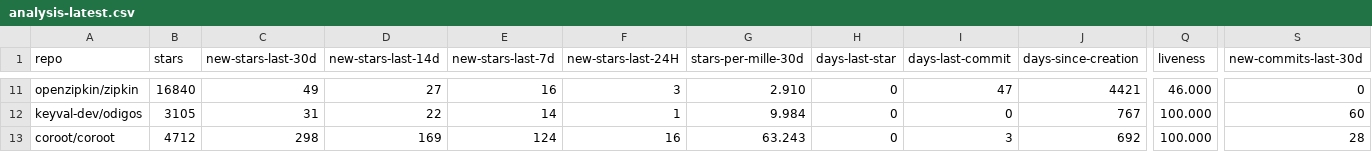
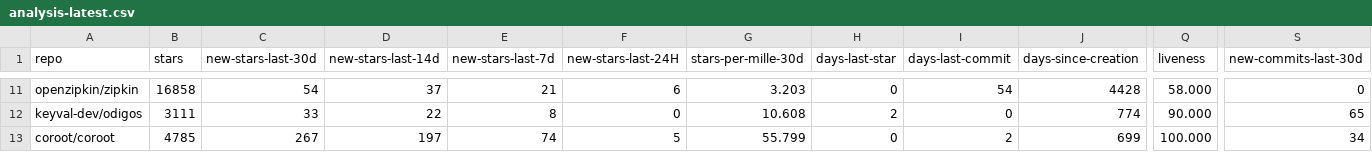
Before and after one commit to emanuelef/observability-tools-github-stats, a CSV file: analysis-latest.csv, drawn as a sheet; only a part is shown, gaps mark what is left out; the diff covers the shown part only; the diff names each change by its address in the sheet, - before the commit and + after, or states it on an @@ line.

```diff
--- a/analysis-latest.csv
+++ b/analysis-latest.csv
-B11 (stars): 16840
+B11 (stars): 16858
-C11 (new-stars-last-30d): 49
+C11 (new-stars-last-30d): 54
-D11 (new-stars-last-14d): 27
+D11 (new-stars-last-14d): 37
-E11 (new-stars-last-7d): 16
+E11 (new-stars-last-7d): 21
-F11 (new-stars-last-24H): 3
+F11 (new-stars-last-24H): 6
-G11 (stars-per-mille-30d): 2.910
+G11 (stars-per-mille-30d): 3.203
-I11 (days-last-commit): 47
+I11 (days-last-commit): 54
-J11 (days-since-creation): 4421
+J11 (days-since-creation): 4428
-Q11 (liveness): 46.000
+Q11 (liveness): 58.000
-B12 (stars): 3105
+B12 (stars): 3111
-C12 (new-stars-last-30d): 31
+C12 (new-stars-last-30d): 33
-E12 (new-stars-last-7d): 14
+E12 (new-stars-last-7d): 8
-F12 (new-stars-last-24H): 1
+F12 (new-stars-last-24H): 0
-G12 (stars-per-mille-30d): 9.984
+G12 (stars-per-mille-30d): 10.608
-H12 (days-last-star): 0
+H12 (days-last-star): 2
-J12 (days-since-creation): 767
+J12 (days-since-creation): 774
-Q12 (liveness): 100.000
+Q12 (liveness): 90.000
-S12 (new-commits-last-30d): 60
+S12 (new-commits-last-30d): 65
-B13 (stars): 4712
+B13 (stars): 4785
-C13 (new-stars-last-30d): 298
+C13 (new-stars-last-30d): 267
-D13 (new-stars-last-14d): 169
+D13 (new-stars-last-14d): 197
-E13 (new-stars-last-7d): 124
+E13 (new-stars-last-7d): 74
-F13 (new-stars-last-24H): 16
+F13 (new-stars-last-24H): 5
-G13 (stars-per-mille-30d): 63.243
+G13 (stars-per-mille-30d): 55.799
-I13 (days-last-commit): 3
+I13 (days-last-commit): 2
-J13 (days-since-creation): 692
+J13 (days-since-creation): 699
-S13 (new-commits-last-30d): 28
+S13 (new-commits-last-30d): 34
```
Also changed, not shown: 90 edited cells elsewhere in this file, 3 other files.
